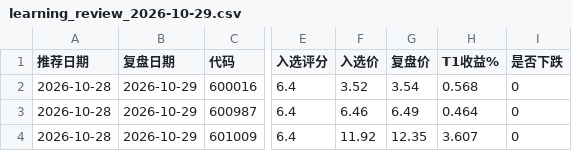
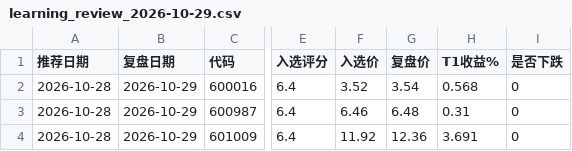
Before and after one commit to hyomin-1/a-, a CSV file: reports/learning_review_2026-10-29.csv, drawn as a sheet; only a part is shown, gaps mark what is left out; the diff names each change by its address in the sheet, - before the commit and + after, or states it on an @@ line.

```diff
--- a/reports/learning_review_2026-10-29.csv
+++ b/reports/learning_review_2026-10-29.csv
-G3 (复盘价): 6.49
+G3 (复盘价): 6.48
-H3 (T1收益%): 0.464
+H3 (T1收益%): 0.31
-G4 (复盘价): 12.35
+G4 (复盘价): 12.36
-H4 (T1收益%): 3.607
+H4 (T1收益%): 3.691
```
Also changed, not shown: reports/2026-10-29.csv, reports/recommendation_history.csv, 5 other files.
